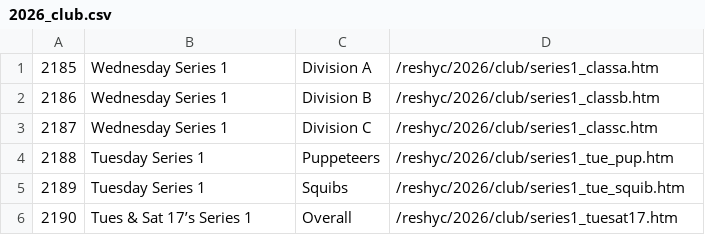
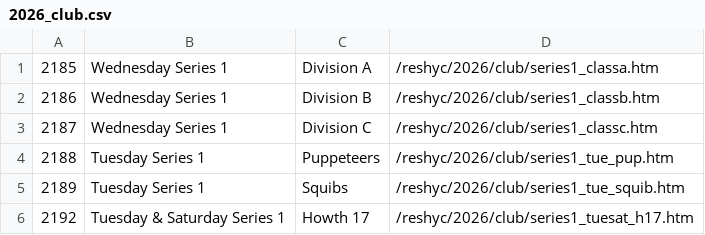
Before and after one commit to markmc/reshyc, a CSV file: backups/admin/2026_club.csv, drawn as a sheet; removed rows and columns are numbered as before the commit, all else as after; the diff names each change by its address in the sheet, - before the commit and + after, or states it on an @@ line.

```diff
--- a/backups/admin/2026_club.csv
+++ b/backups/admin/2026_club.csv
-row 6: 2190 | Tues & Sat 17’s Series 1 | Overall | /reshyc/2026/club/series1_tuesat17.htm
+row 6: 2192 | Tuesday & Saturday Series 1 | Howth 17 | /reshyc/2026/club/series1_tuesat_h17.htm
```
